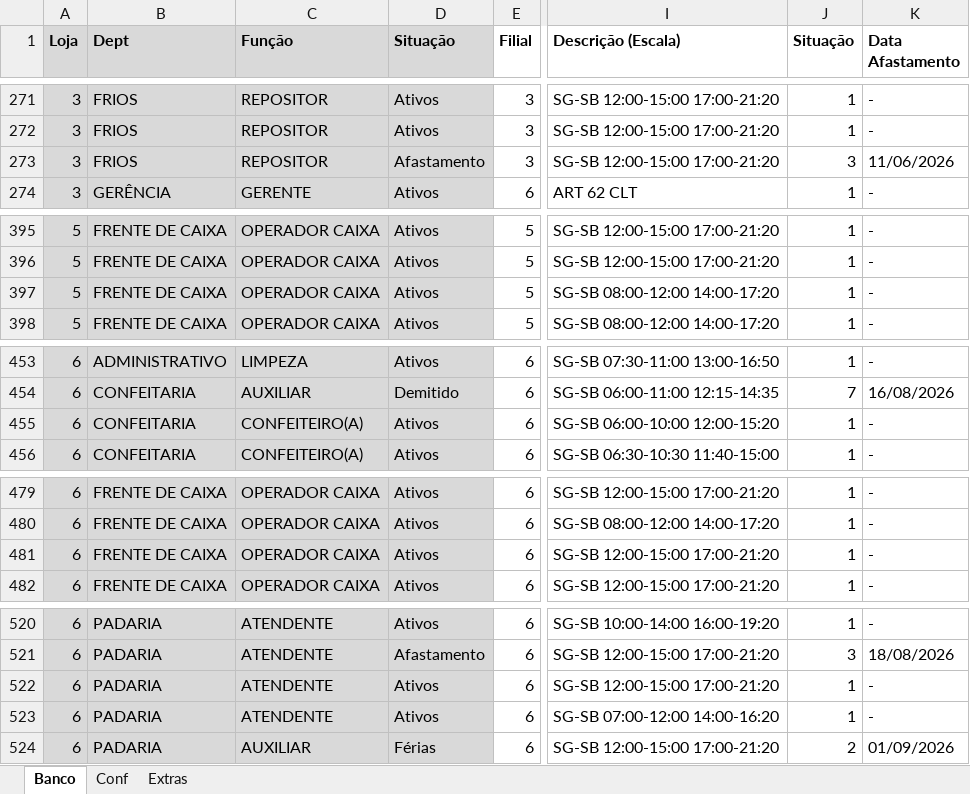
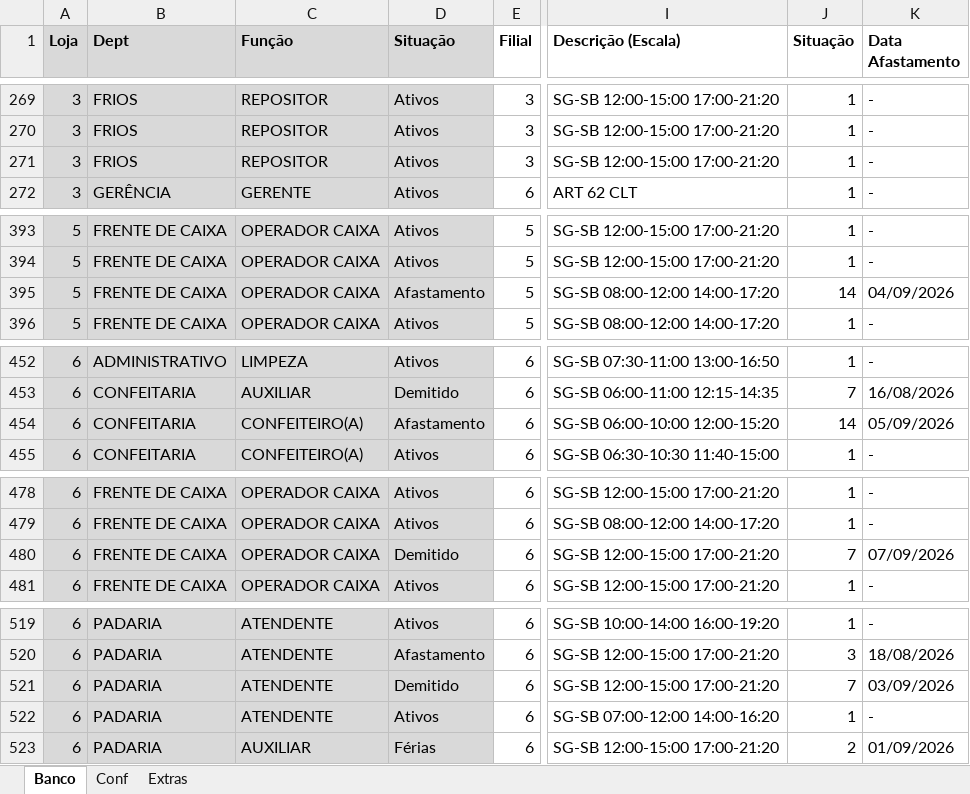
Before and after one commit to Molicenter/Quadro-Lotacao-Lojas, an Excel workbook: Banco QL.xlsx, sheet Banco, drawn as a sheet; only a part is shown, gaps mark what is left out; values as stored, in another font and other column widths than the file's, no borders; addresses are those after the commit; the diff covers the shown part only; the diff names each change by its address in the sheet, - before the commit and + after, or states it on an @@ line.

```diff
--- a/Banco QL.xlsx (sheet Banco)
+++ b/Banco QL.xlsx (sheet Banco)
-D271 (Situação): Afastamento
+D271 (Situação): Ativos
-J271 (Situação): 3
+J271 (Situação): 1
-K271 (Data Afastamento): 11/06/2026
+K271 (Data Afastamento): -
-D395 (Situação): Ativos
+D395 (Situação): Afastamento
-J395 (Situação): 1
+J395 (Situação): 14
-K395 (Data Afastamento): -
+K395 (Data Afastamento): 04/09/2026
-D454 (Situação): Ativos
+D454 (Situação): Afastamento
-J454 (Situação): 1
+J454 (Situação): 14
-K454 (Data Afastamento): -
+K454 (Data Afastamento): 05/09/2026
-D480 (Situação): Ativos
+D480 (Situação): Demitido
-J480 (Situação): 1
+J480 (Situação): 7
-K480 (Data Afastamento): -
+K480 (Data Afastamento): 07/09/2026
-D521 (Situação): Ativos
+D521 (Situação): Demitido
-J521 (Situação): 1
+J521 (Situação): 7
-K521 (Data Afastamento): -
+K521 (Data Afastamento): 03/09/2026
```
Also changed, not shown: 6 added rows, 8 removed rows and 54 edited cells elsewhere in this sheet, formulas that keep their value.
